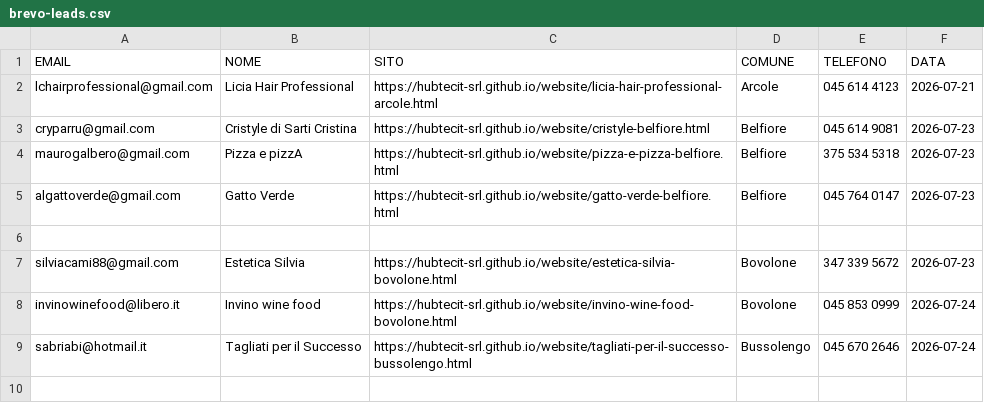
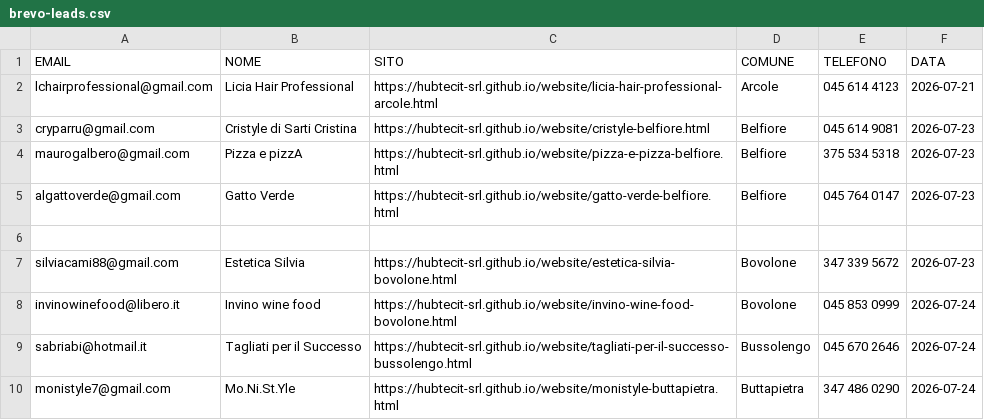
Before and after one commit to hubtecit-srl/website, a CSV file: brevo-leads.csv, drawn as a sheet; the diff names each change by its address in the sheet, - before the commit and + after, or states it on an @@ line.

```diff
--- a/brevo-leads.csv
+++ b/brevo-leads.csv
+row 10: monistyle7@gmail.com | Mo.Ni.St.Yle | https://hubtecit-srl.github.io/website/monistyle-buttapietra.html | Buttapietra | 347 486 0290 | 2026-07-24
```
Also changed, not shown: whatsapp-queue.csv, 6 other files.
